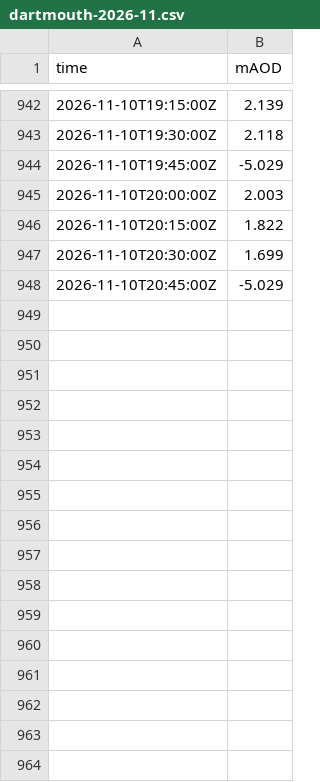
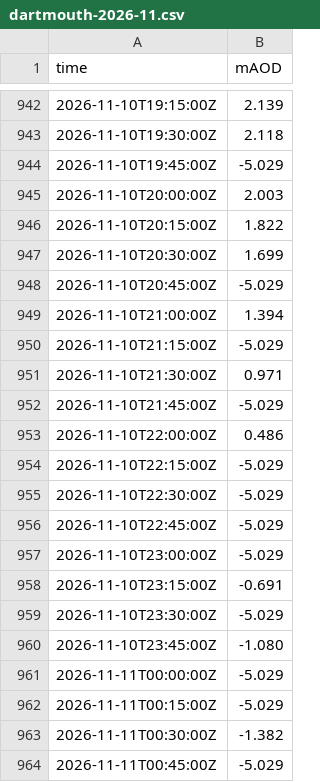
Before and after one commit to DrDK3/SailSim, a CSV file: data/dartmouth-2026-11.csv, drawn as a sheet; only a part is shown, gaps mark what is left out.

```diff
--- a/data/dartmouth-2026-11.csv
+++ b/data/dartmouth-2026-11.csv
@@ -948 +948,17 @@ time,mAOD
 2026-11-10T20:45:00Z,-5.029
+2026-11-10T21:00:00Z,1.394
+2026-11-10T21:15:00Z,-5.029
+2026-11-10T21:30:00Z,0.971
+2026-11-10T21:45:00Z,-5.029
+2026-11-10T22:00:00Z,0.486
+2026-11-10T22:15:00Z,-5.029
+2026-11-10T22:30:00Z,-5.029
+2026-11-10T22:45:00Z,-5.029
+2026-11-10T23:00:00Z,-5.029
+2026-11-10T23:15:00Z,-0.691
+2026-11-10T23:30:00Z,-5.029
+2026-11-10T23:45:00Z,-1.080
+2026-11-11T00:00:00Z,-5.029
+2026-11-11T00:15:00Z,-5.029
+2026-11-11T00:30:00Z,-1.382
+2026-11-11T00:45:00Z,-5.029
```
